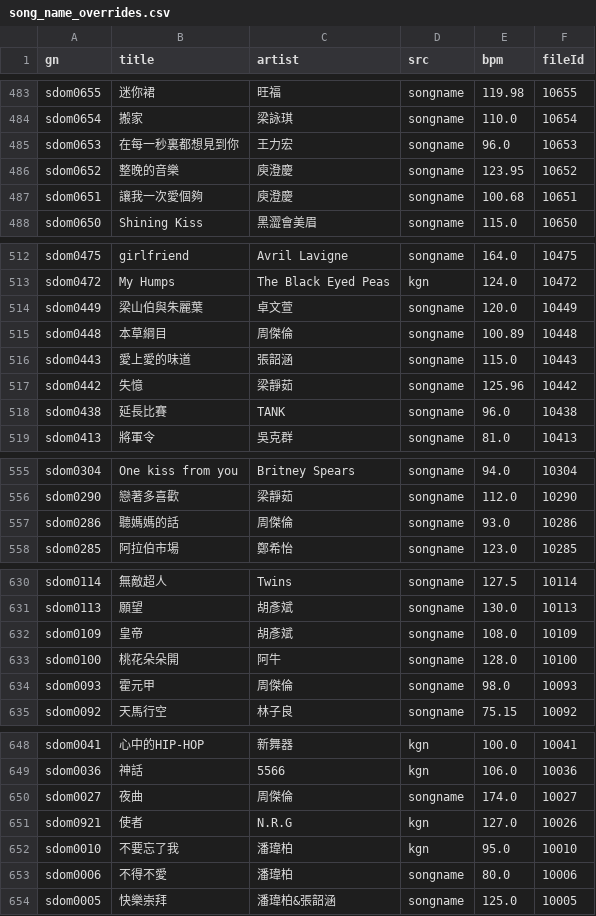
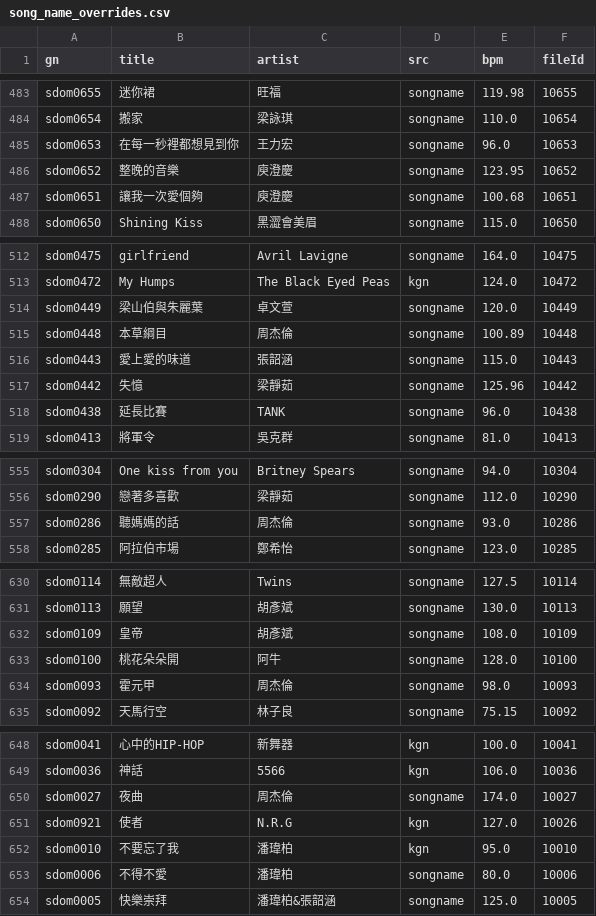
Before and after one commit to Yhaniki/65_remake, a CSV file: 65/My project/Assets/StreamingAssets/song_name_overrides.csv, drawn as a sheet; only a part is shown, gaps mark what is left out; the diff covers the shown part only.

```diff
--- a/65/My project/Assets/StreamingAssets/song_name_overrides.csv
+++ b/65/My project/Assets/StreamingAssets/song_name_overrides.csv
@@ -484,3 +484,3 @@ sdom0655,迷你裙,旺福,songname,119.98,10655
 sdom0654,搬家,梁詠琪,songname,110.0,10654
-sdom0653,在每一秒裏都想見到你,王力宏,songname,96.0,10653
+sdom0653,在每一秒裡都想見到你,王力宏,songname,96.0,10653
 sdom0652,整晚的音樂,庾澄慶,songname,123.95,10652
@@ -514,3 +514,3 @@ sdom0472,My Humps,The Black Eyed Peas,kgn,124.0,10472
 sdom0449,梁山伯與朱麗葉,卓文萱,songname,120.0,10449
-sdom0448,本草綱目,周傑倫,songname,100.89,10448
+sdom0448,本草綱目,周杰倫,songname,100.89,10448
 sdom0443,愛上愛的味道,張韶涵,songname,115.0,10443
@@ -556,3 +556,3 @@ sdom0304,One kiss from you,Britney Spears,songname,94.0,10304
 sdom0290,戀著多喜歡,梁靜茹,songname,112.0,10290
-sdom0286,聽媽媽的話,周傑倫,songname,93.0,10286
+sdom0286,聽媽媽的話,周杰倫,songname,93.0,10286
 sdom0285,阿拉伯市場,鄭希怡,songname,123.0,10285
@@ -633,3 +633,3 @@ sdom0109,皇帝,胡彥斌,songname,108.0,10109
 sdom0100,桃花朵朵開,阿牛,songname,128.0,10100
-sdom0093,霍元甲,周傑倫,songname,98.0,10093
+sdom0093,霍元甲,周杰倫,songname,98.0,10093
 sdom0092,天馬行空,林子良,songname,75.15,10092
@@ -649,3 +649,3 @@ sdom0041,心中的HIP-HOP,新舞器,kgn,100.0,10041
 sdom0036,神話,5566,kgn,106.0,10036
-sdom0027,夜曲,周傑倫,songname,174.0,10027
+sdom0027,夜曲,周杰倫,songname,174.0,10027
 sdom0921,使者,N.R.G,kgn,127.0,10026
```
Also changed, not shown: 19 edited cells elsewhere in this file, 1 other file.
